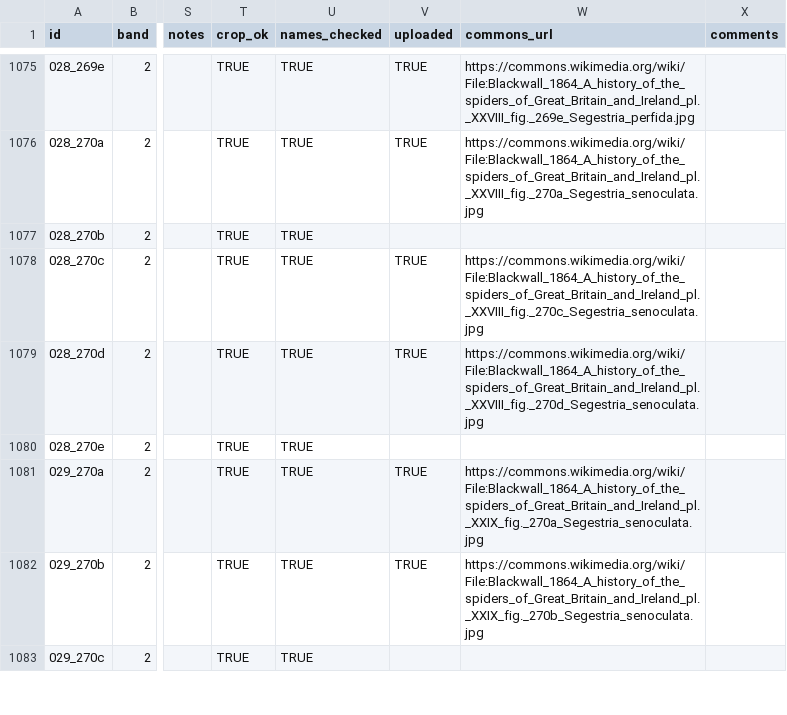
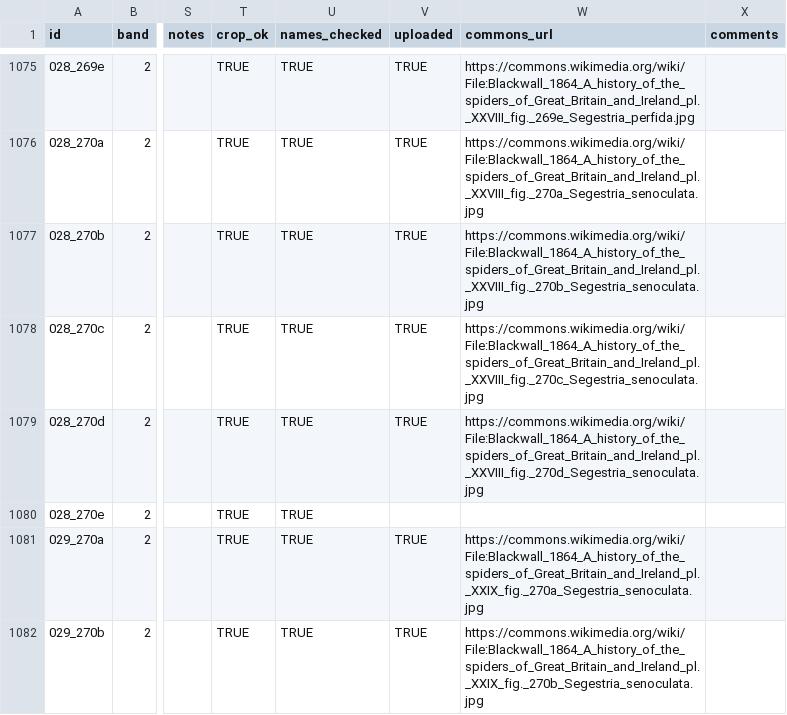
Before and after one commit to sarefo/blackwall, a CSV file: data/figures.csv, drawn as a sheet; only a part is shown, gaps mark what is left out; the shorter side is filled out with more unchanged rows; the diff names each change by its address in the sheet, - before the commit and + after, or states it on an @@ line.

```diff
--- a/data/figures.csv
+++ b/data/figures.csv
-V1077 (uploaded): (empty)
+V1077 (uploaded): TRUE
-W1077 (commons_url): (empty)
+W1077 (commons_url): https://commons.wikimedia.org/wiki/File:Blackwall_1864_A_history_of_the_spiders_of_Great_Britain_and_Ireland_pl._XXVIII_fig._270b_Segestria_senoculata.jpg
```
